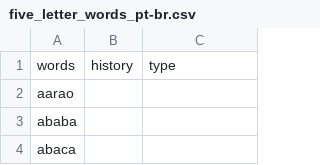
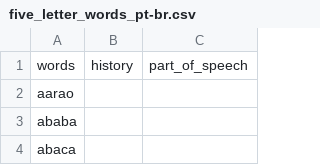
Before and after one commit to v1ctorf/TermoooBot, a CSV file: five_letter_words_pt-br.csv, drawn as a sheet; only a part is shown.

Commit message:
created script to classify words according part of speech

```diff
--- a/five_letter_words_pt-br.csv
+++ b/five_letter_words_pt-br.csv
@@ -1,2 +1,2 @@
-words,history,type
+words,history,part_of_speech
 aarao,,
```
Also changed, not shown: 3 other files.
